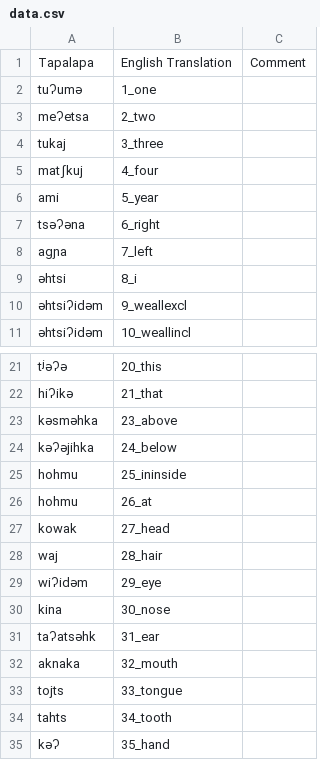
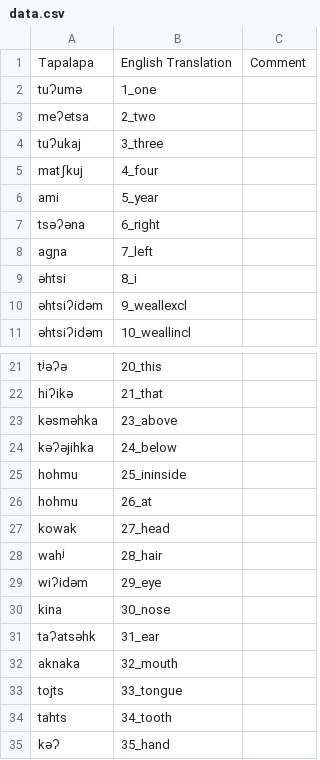
Before and after one commit to lexibank/mixezoqueanvoices, a CSV file: raw/data/Tapalapa/data.csv, drawn as a sheet; only a part is shown, gaps mark what is left out.

Commit message:
Update data.csv

```diff
--- a/raw/data/Tapalapa/data.csv
+++ b/raw/data/Tapalapa/data.csv
@@ -3,3 +3,3 @@ tuʔumə,1_one,
 meʔetsa,2_two,
-tukaj,3_three,
+tuʔukaj,3_three,
 matʃkuj,4_four,
@@ -27,3 +27,3 @@ hohmu,26_at,
 kowak,27_head,
-waj,28_hair,
+wahʲ,28_hair,
 wiʔidəm,29_eye,
```
